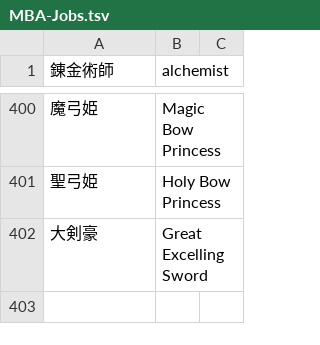
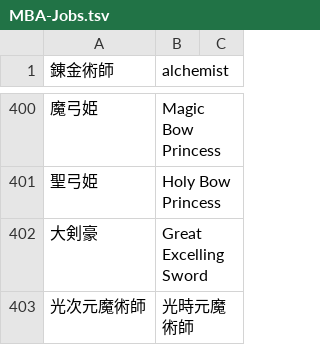
Before and after one commit to nille02/mtl, a TSV file: data/wordlist/Death Mage Raw/MBA-Jobs.tsv, drawn as a sheet; only a part is shown, gaps mark what is left out; the diff names each change by its address in the sheet, - before the commit and + after, or states it on an @@ line.

```diff
--- a/data/wordlist/Death Mage Raw/MBA-Jobs.tsv
+++ b/data/wordlist/Death Mage Raw/MBA-Jobs.tsv
+row 403: 光次元魔術師 | 光時元魔術師
```
Also changed, not shown: data/wordlist/Death Mage Raw/MBA-Names.tsv, data/wordlist/Death Mage Raw/MBA-Reincarnators.tsv, 1 other file.
